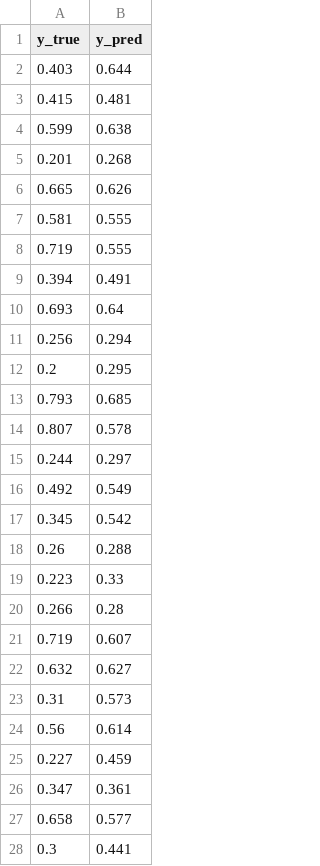
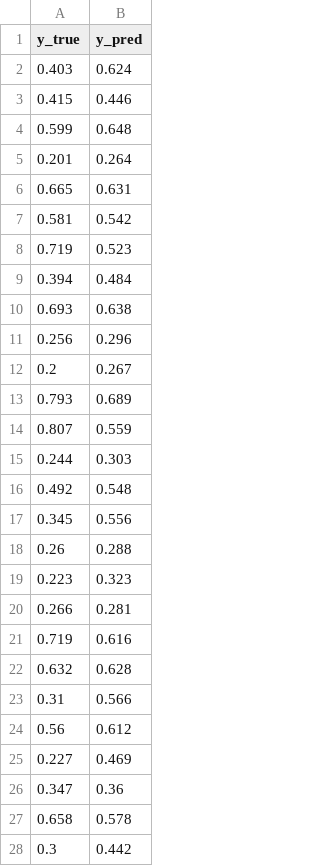
Before and after one commit to AndreyFernandes-NP/ProjetoIntegrador-I, a CSV file: reports/ml/Extra Trees Regressor_predictions.csv, drawn as a sheet; only a part is shown; the diff covers the shown part only.

```diff
--- a/reports/ml/Extra Trees Regressor_predictions.csv
+++ b/reports/ml/Extra Trees Regressor_predictions.csv
@@ -1,28 +1,28 @@
 y_true;y_pred
-0.403;0.644
-0.415;0.481
-0.599;0.638
-0.201;0.268
-0.665;0.626
-0.581;0.555
-0.719;0.555
-0.394;0.491
-0.693;0.64
-0.256;0.294
-0.2;0.295
-0.793;0.685
-0.807;0.578
-0.244;0.297
-0.492;0.549
-0.345;0.542
+0.403;0.624
+0.415;0.446
+0.599;0.648
+0.201;0.264
+0.665;0.631
+0.581;0.542
+0.719;0.523
+0.394;0.484
+0.693;0.638
+0.256;0.296
+0.2;0.267
+0.793;0.689
+0.807;0.559
+0.244;0.303
+0.492;0.548
+0.345;0.556
 0.26;0.288
-0.223;0.33
-0.266;0.28
-0.719;0.607
-0.632;0.627
-0.31;0.573
-0.56;0.614
-0.227;0.459
-0.347;0.361
-0.658;0.577
-0.3;0.441
+0.223;0.323
+0.266;0.281
+0.719;0.616
+0.632;0.628
+0.31;0.566
+0.56;0.612
+0.227;0.469
+0.347;0.36
+0.658;0.578
+0.3;0.442
```
Also changed, not shown: 5 edited cells elsewhere in this file, data/processed/validation_dataset.csv, reports/ml/Gradient Boosting Regressor_predictions.csv, 9 other files.
